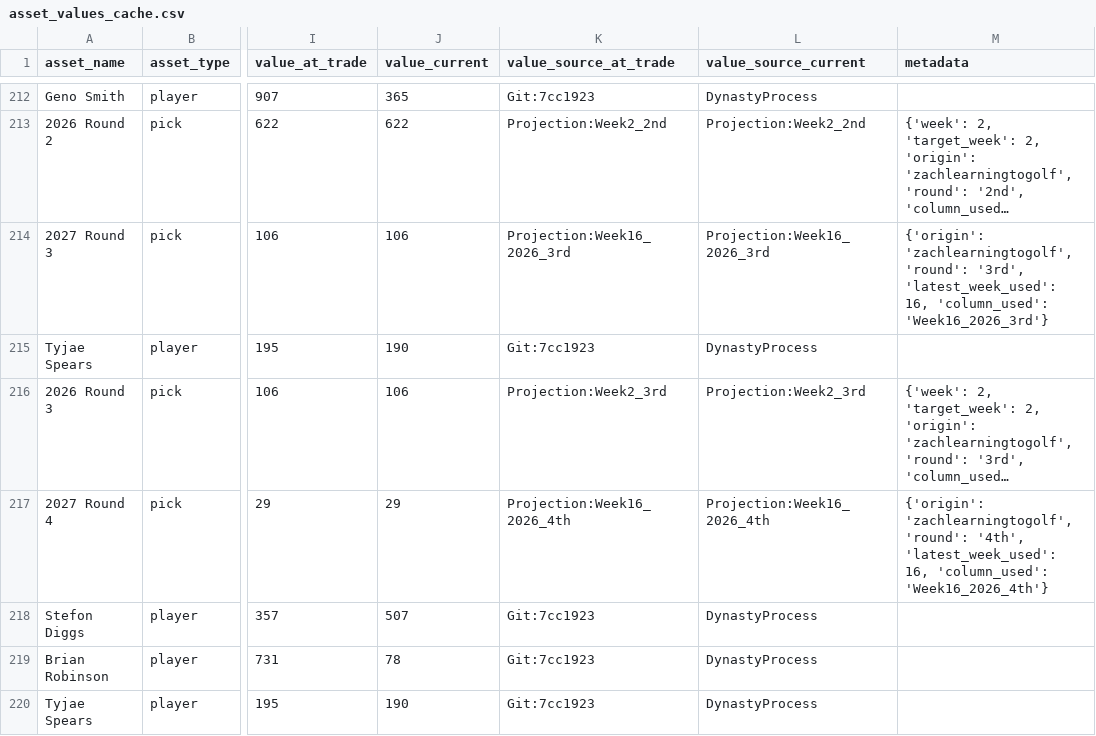
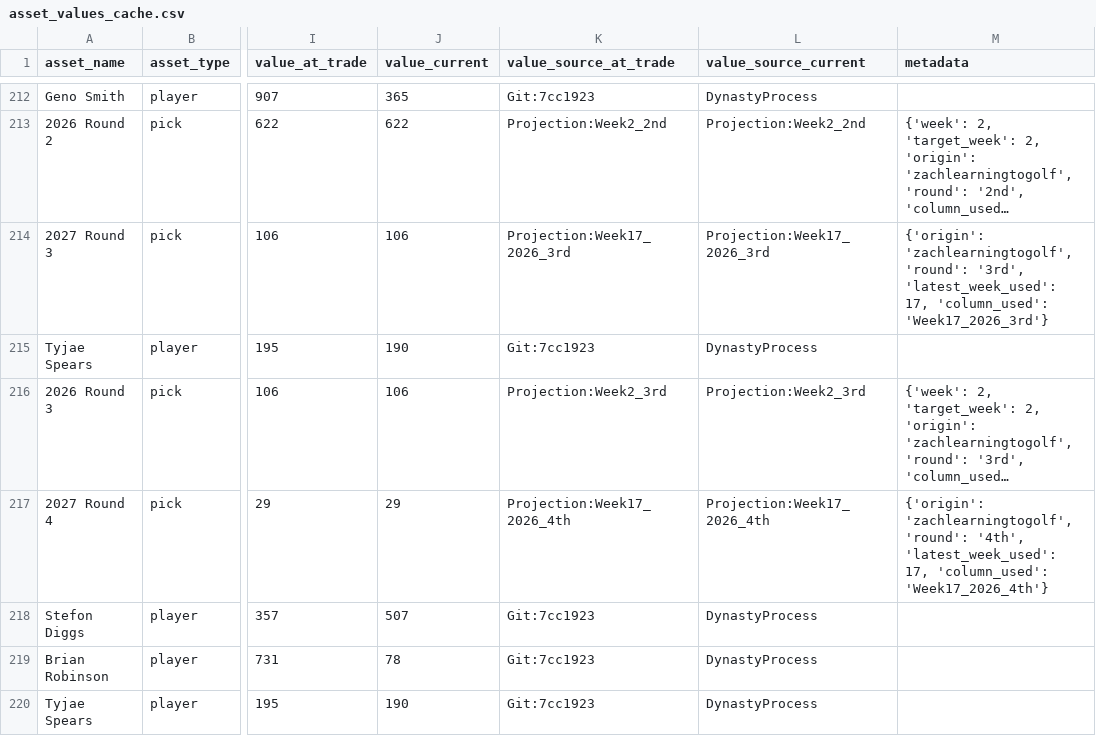
Before and after one commit to capitanlandr/trade-analysis-dashboard, a CSV file: pipeline/asset_values_cache.csv, drawn as a sheet; only a part is shown, gaps mark what is left out; long unchanged cells end in …; the diff covers the shown part only; the diff names each change by its address in the sheet, - before the commit and + after, or states it on an @@ line.

```diff
--- a/pipeline/asset_values_cache.csv
+++ b/pipeline/asset_values_cache.csv
-K214 (value_source_at_trade): Projection:Week16_2026_3rd
+K214 (value_source_at_trade): Projection:Week17_2026_3rd
-L214 (value_source_current): Projection:Week16_2026_3rd
+L214 (value_source_current): Projection:Week17_2026_3rd
-M214 (metadata): …'3rd', 'latest_week_used': 16, 'column_used': 'Week16_2026_3rd'}
+M214 (metadata): …'3rd', 'latest_week_used': 17, 'column_used': 'Week17_2026_3rd'}
-K217 (value_source_at_trade): Projection:Week16_2026_4th
+K217 (value_source_at_trade): Projection:Week17_2026_4th
-L217 (value_source_current): Projection:Week16_2026_4th
+L217 (value_source_current): Projection:Week17_2026_4th
-M217 (metadata): …'4th', 'latest_week_used': 16, 'column_used': 'Week16_2026_4th'}
+M217 (metadata): …'4th', 'latest_week_used': 17, 'column_used': 'Week17_2026_4th'}
```
Also changed, not shown: 63 edited cells elsewhere in this file, pipeline/waiver_wire_analysis.csv, pipeline/weekly_2026_pick_projections_expanded.csv, 10 other files.
